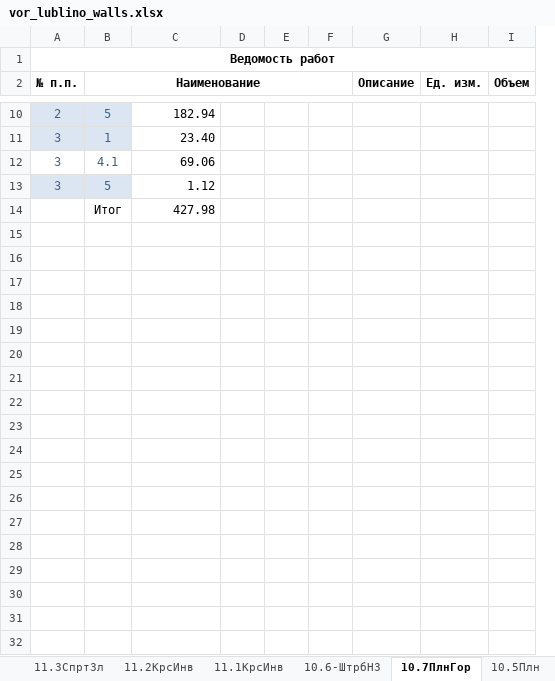
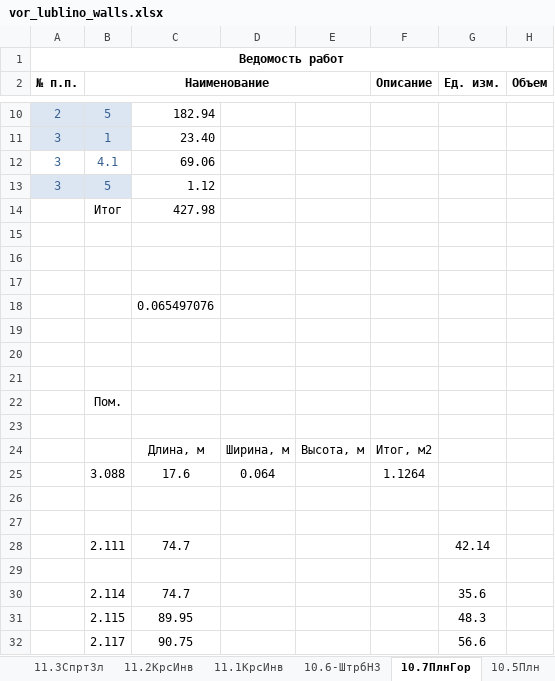
Before and after one commit to Ankkord/projects_schools-school_1-, an Excel workbook: school_lublino/walls/vor_lublino_walls.xlsx, sheet 10.7ПлнГор, drawn as a sheet; only a part is shown, gaps mark what is left out; values as stored, in another font and other column widths than the file's, no borders; removed rows and columns are numbered as before the commit, all else as after; the diff names each change by its address in the sheet, - before the commit and + after, or states it on an @@ line.

```diff
--- a/school_lublino/walls/vor_lublino_walls.xlsx (sheet 10.7ПлнГор)
+++ b/school_lublino/walls/vor_lublino_walls.xlsx (sheet 10.7ПлнГор)
-column D, empty
-column E, empty
-column F, empty
+column D, empty
+column E, empty
+row 15: (empty)
+row 16: (empty)
+row 17: (empty)
+row 18:  |  | 0.065497076
+row 19: (empty)
+row 20: (empty)
+row 21: (empty)
+row 22:  | Пом.
+row 23: (empty)
+row 24:  |  | Длина, м | Ширина, м | Высота, м | Итог, м2
+row 25:  | 3.088 | 17.6 | 0.064 |  | 1.1264
+row 26: (empty)
+row 27: (empty)
+row 28:  | 2.111 | 74.7 |  |  |  | 42.14
+row 29: (empty)
+row 30:  | 2.114 | 74.7 |  |  |  | 35.6
+row 31:  | 2.115 | 89.95 |  |  |  | 48.3
+row 32:  | 2.117 | 90.75 |  |  |  | 56.6
```
Also changed, not shown: sheet 11.10Люк, other sheet tabs, formulas that keep their value, school_2/1) walls/walls_sh2.xlsx, school_nagatinsky/ceilling/ceilling-n.xlsx, 18 other files.
